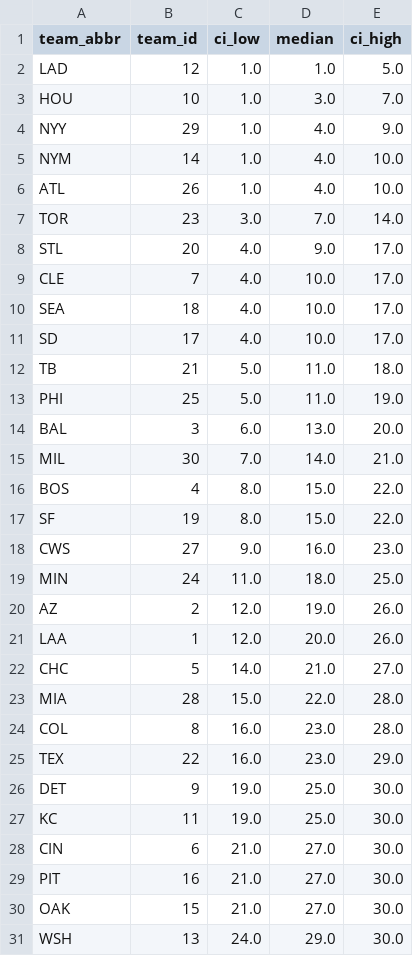
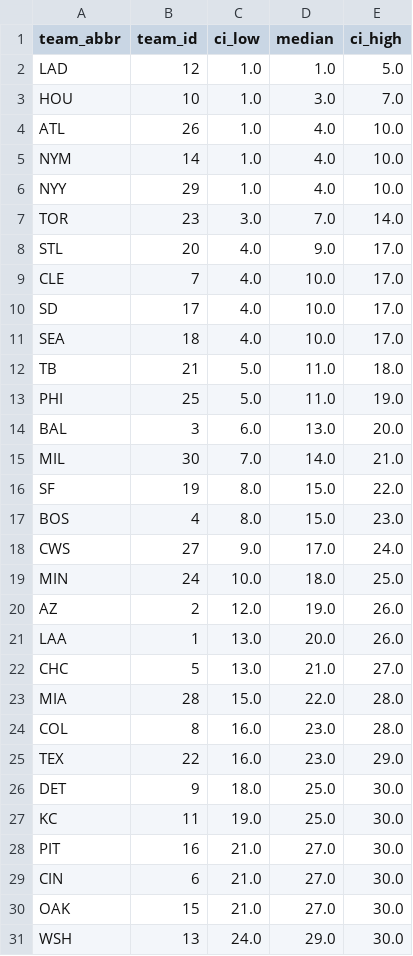
Before and after one commit to DamonCharlesRoberts/mlb_pred, a CSV file: _output/2022_btl_estimates.csv, drawn as a sheet.

```diff
--- a/_output/2022_btl_estimates.csv
+++ b/_output/2022_btl_estimates.csv
@@ -3,5 +3,5 @@ LAD,12,1.0,1.0,5.0
 HOU,10,1.0,3.0,7.0
-NYY,29,1.0,4.0,9.0
+ATL,26,1.0,4.0,10.0
 NYM,14,1.0,4.0,10.0
-ATL,26,1.0,4.0,10.0
+NYY,29,1.0,4.0,10.0
 TOR,23,3.0,7.0,14.0
@@ -9,4 +9,4 @@ STL,20,4.0,9.0,17.0
 CLE,7,4.0,10.0,17.0
+SD,17,4.0,10.0,17.0
 SEA,18,4.0,10.0,17.0
-SD,17,4.0,10.0,17.0
 TB,21,5.0,11.0,18.0
@@ -15,9 +15,9 @@ BAL,3,6.0,13.0,20.0
 MIL,30,7.0,14.0,21.0
-BOS,4,8.0,15.0,22.0
 SF,19,8.0,15.0,22.0
-CWS,27,9.0,16.0,23.0
-MIN,24,11.0,18.0,25.0
+BOS,4,8.0,15.0,23.0
+CWS,27,9.0,17.0,24.0
+MIN,24,10.0,18.0,25.0
 AZ,2,12.0,19.0,26.0
-LAA,1,12.0,20.0,26.0
-CHC,5,14.0,21.0,27.0
+LAA,1,13.0,20.0,26.0
+CHC,5,13.0,21.0,27.0
 MIA,28,15.0,22.0,28.0
@@ -25,6 +25,6 @@ COL,8,16.0,23.0,28.0
 TEX,22,16.0,23.0,29.0
-DET,9,19.0,25.0,30.0
+DET,9,18.0,25.0,30.0
 KC,11,19.0,25.0,30.0
+PIT,16,21.0,27.0,30.0
 CIN,6,21.0,27.0,30.0
-PIT,16,21.0,27.0,30.0
 OAK,15,21.0,27.0,30.0
```
Also changed, not shown: _output/2019_btl_estimates.csv, _output/2019_home_estimates.csv, 31 other files.
